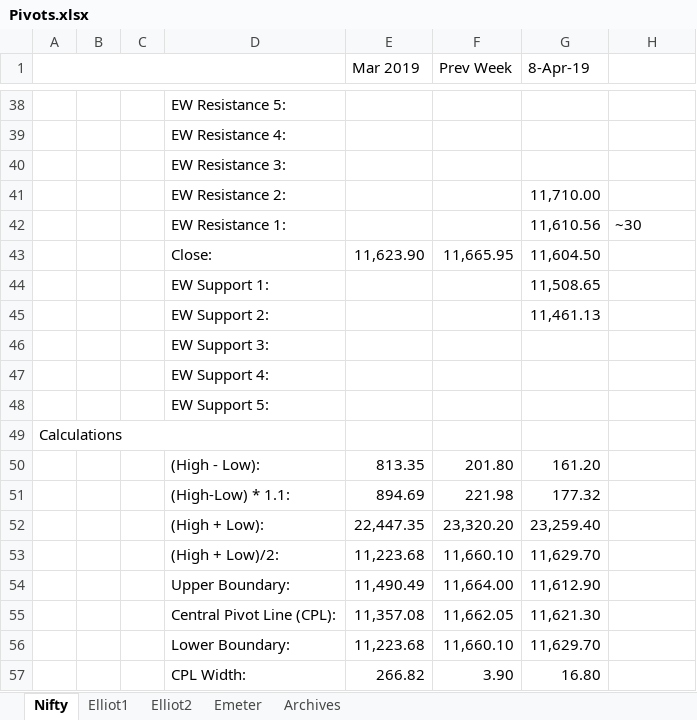
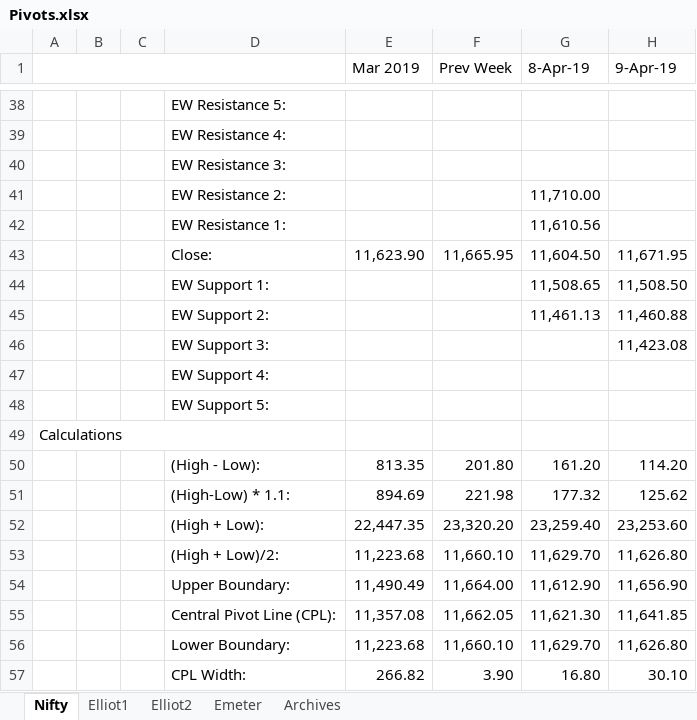
Before and after one commit to anbumaran/stocks, an Excel workbook: Pivots.xlsx, sheet Nifty, drawn as a sheet; only a part is shown, gaps mark what is left out; values as stored, in another font and other column widths than the file's, no cell formats; the diff covers the shown part only; the diff names each change by its address in the sheet, - before the commit and + after, or states it on an @@ line.

```diff
--- a/Pivots.xlsx (sheet Nifty)
+++ b/Pivots.xlsx (sheet Nifty)
-H1: (empty)
+H1: 9-Apr-19
-H42 (9-Apr-19): ~30
+H42 (9-Apr-19): (empty)
-H43 (9-Apr-19): (empty)
+H43 (9-Apr-19): 11,671.95
-H44 (9-Apr-19): (empty)
+H44 (9-Apr-19): 11,508.50
-H45 (9-Apr-19): (empty)
+H45 (9-Apr-19): 11,460.88
-H46 (9-Apr-19): (empty)
+H46 (9-Apr-19): 11,423.08
-H50 (9-Apr-19): (empty)
+H50 (9-Apr-19): 114.20
-H51 (9-Apr-19): (empty)
+H51 (9-Apr-19): 125.62
-H52 (9-Apr-19): (empty)
+H52 (9-Apr-19): 23,253.60
-H53 (9-Apr-19): (empty)
+H53 (9-Apr-19): 11,626.80
-H54 (9-Apr-19): (empty)
+H54 (9-Apr-19): 11,656.90
-H55 (9-Apr-19): (empty)
+H55 (9-Apr-19): 11,641.85
-H56 (9-Apr-19): (empty)
+H56 (9-Apr-19): 11,626.80
-H57 (9-Apr-19): (empty)
+H57 (9-Apr-19): 30.10
```
Also changed, not shown: 19 edited cells elsewhere in this sheet, sheet Elliot1, cell formats, hidden cells.
